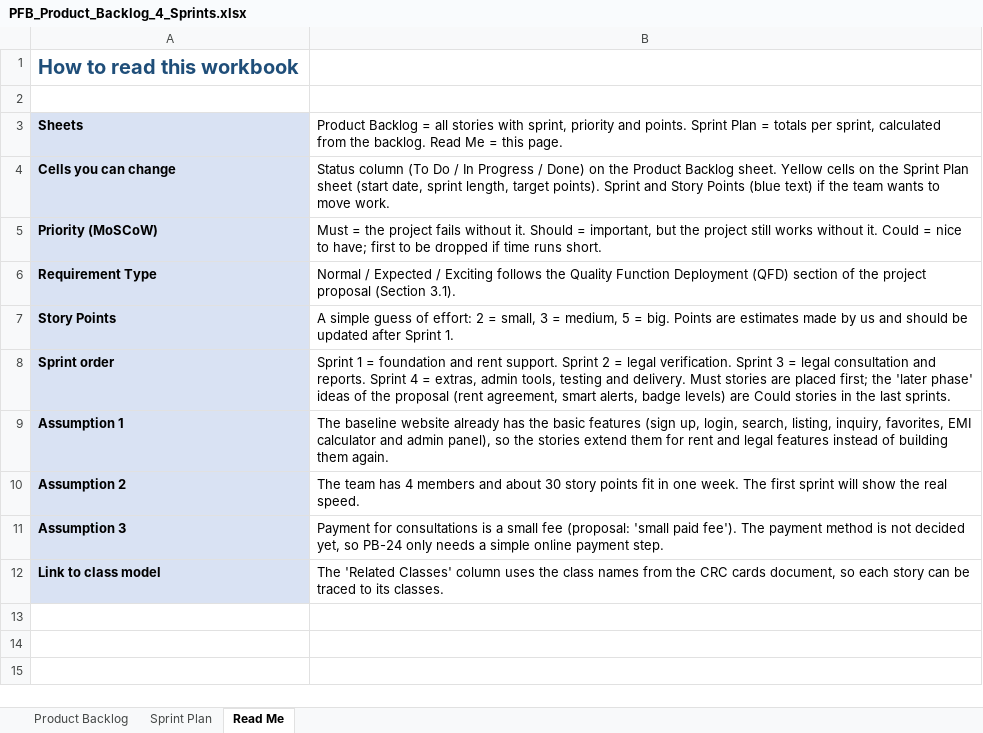
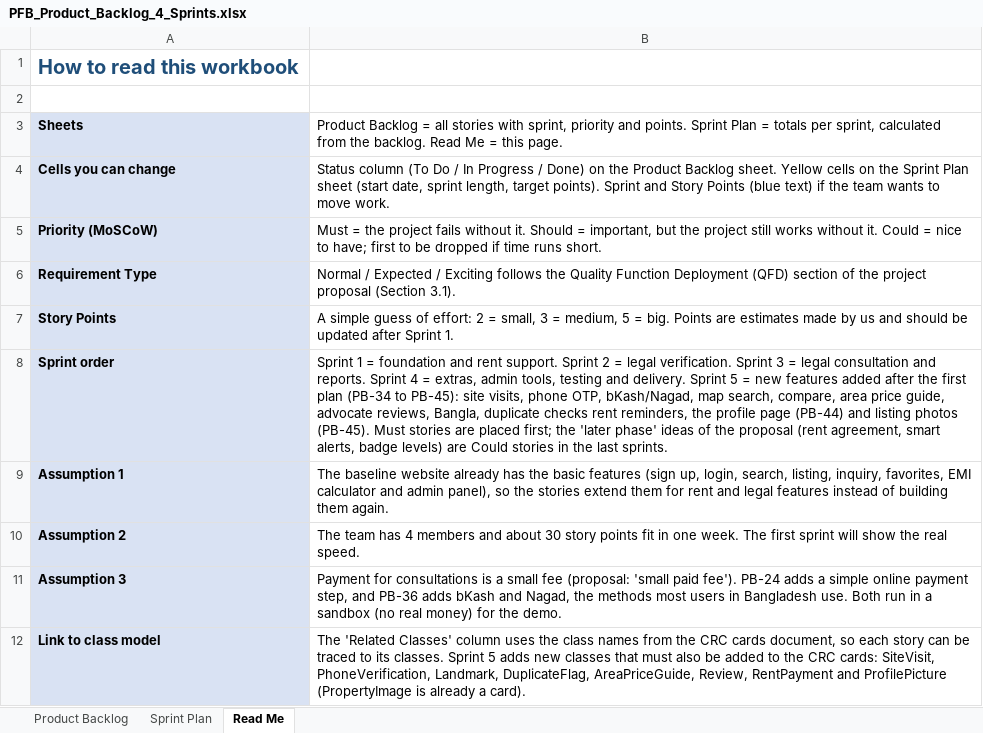
Before and after one commit to 2022-3-60-303-Arafat/CSE-412, an Excel workbook: PFB_Product_Backlog_4_Sprints.xlsx, sheet Read Me, drawn as a sheet; values as stored, in another font and other column widths than the file's, no borders; the diff names each change by its address in the sheet, - before the commit and + after, or states it on an @@ line.

Commit message:
Add Sprint 5 functionality for site visits, phone confirmation, map search, comparison, duplicate flags, price guide, advocate reviews, and rent payments; create avatar and properties directories for uploads

```diff
--- a/PFB_Product_Backlog_4_Sprints.xlsx (sheet Read Me)
+++ b/PFB_Product_Backlog_4_Sprints.xlsx (sheet Read Me)
-B8: …and delivery. Must stories…
+B8: …and delivery. Sprint 5 = new features added after the first plan (PB-34 to PB-45): site visits, phone OTP, bKash/Nagad, map search, compare, area price guide, advocate reviews, Bangla, duplicate checks rent reminders, the profile page (PB-44) and listing photos (PB-45). Must stories…
-B11: …paid fee'). The payment method is not decided yet, so PB-24 only needs a simple online payment step.
+B11: …paid fee'). PB-24 adds a simple online payment step, and PB-36 adds bKash and Nagad, the methods most users in Bangladesh use. Both run in a sandbox (no real money) for the demo.
-B12: …its classes.
+B12: …its classes. Sprint 5 adds new classes that must also be added to the CRC cards: SiteVisit, PhoneVerification, Landmark, DuplicateFlag, AreaPriceGuide, Review, RentPayment and ProfilePicture (PropertyImage is already a card).
```
Also changed, not shown: sheet Sprint Plan, sheet Product Backlog, charts or pictures, 33 other files.
